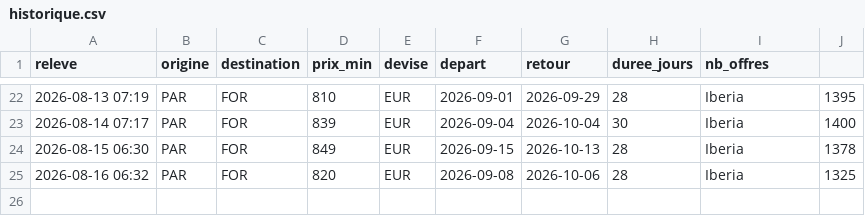
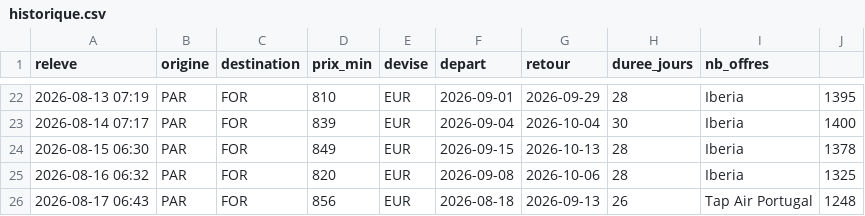
Before and after one commit to Pikolop98/veille-vols, a CSV file: historique.csv, drawn as a sheet; only a part is shown, gaps mark what is left out; the diff names each change by its address in the sheet, - before the commit and + after, or states it on an @@ line.

```diff
--- a/historique.csv
+++ b/historique.csv
+row 26: 2026-08-17 06:43 | PAR | FOR | 856 | EUR | 2026-08-18 | 2026-09-13 | 26 | Tap Air Portugal | 1248
```
Also changed, not shown: 2 other files.
